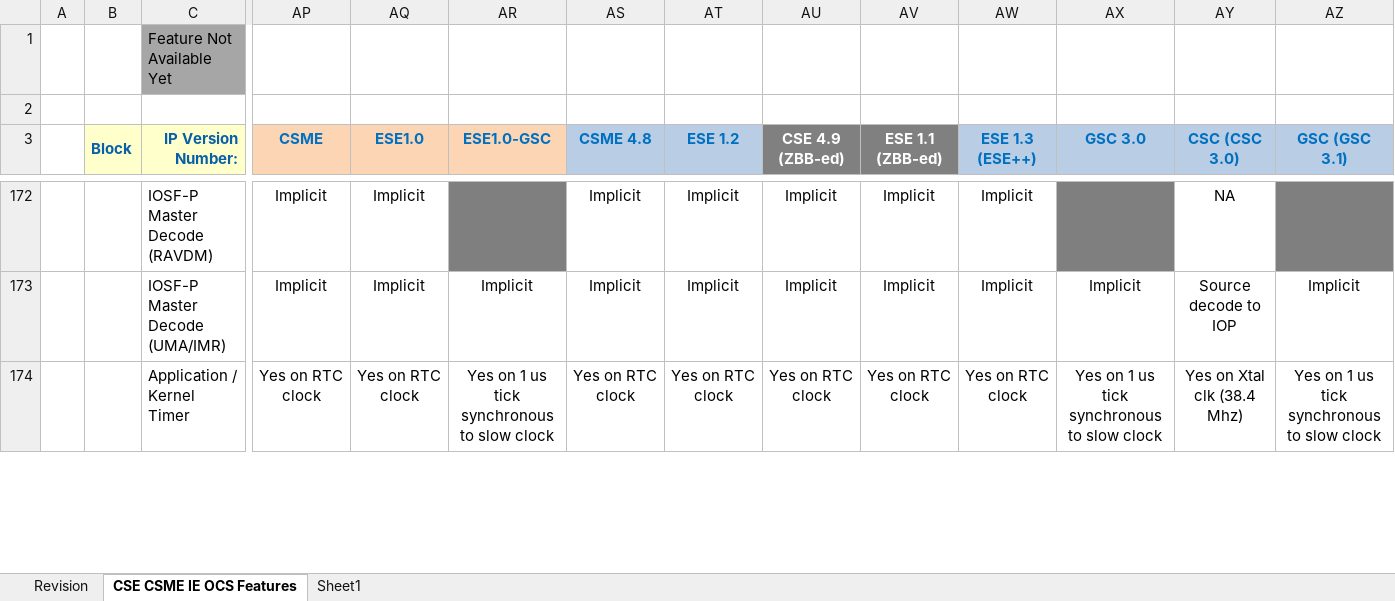
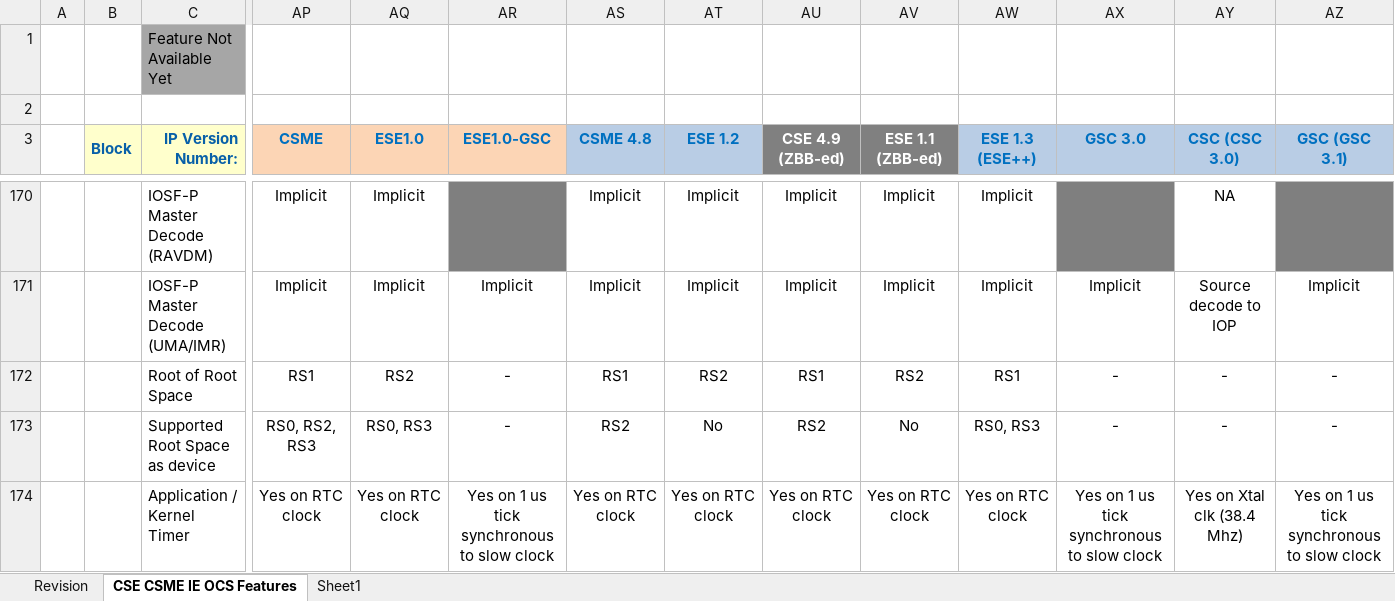
Before and after one commit to jason-ytsao/exp_submodule, an Excel workbook: ArchSpecs/Working/CSME IE OCS Hardware Architecture Features Per Project.xlsx, sheet CSE CSME IE OCS Features, drawn as a sheet; only a part is shown, gaps mark what is left out; values as stored, in another font and other column widths than the file's, no borders; rows hold the shown columns only; the diff covers the shown part only; the diff names each change by its address in the sheet, - before the commit and + after, or states it on an @@ line.

Commit message:
166 - add feedback from Arch WG review
[git-p4: depot-paths = "//depot/projects/coe/CSME/": change = 795744]

```diff
--- a/ArchSpecs/Working/CSME IE OCS Hardware Architecture Features Per Project.xlsx (sheet CSE CSME IE OCS Features)
+++ b/ArchSpecs/Working/CSME IE OCS Hardware Architecture Features Per Project.xlsx (sheet CSE CSME IE OCS Features)
+row 172:  |  | Root of Root Space | RS1 | RS2 | - | RS1 | RS2 | RS1 | RS2 | RS1 | - | - | -
+row 173:  |  | Supported Root Space as device | RS0, RS2, RS3 | RS0, RS3 | - | RS2 | No | RS2 | No | RS0, RS3 | - | - | -
```
Also changed, not shown: 2 removed rows, 12 edited cells and cell formats elsewhere in this sheet, sheet Revision, formulas that keep their value.
